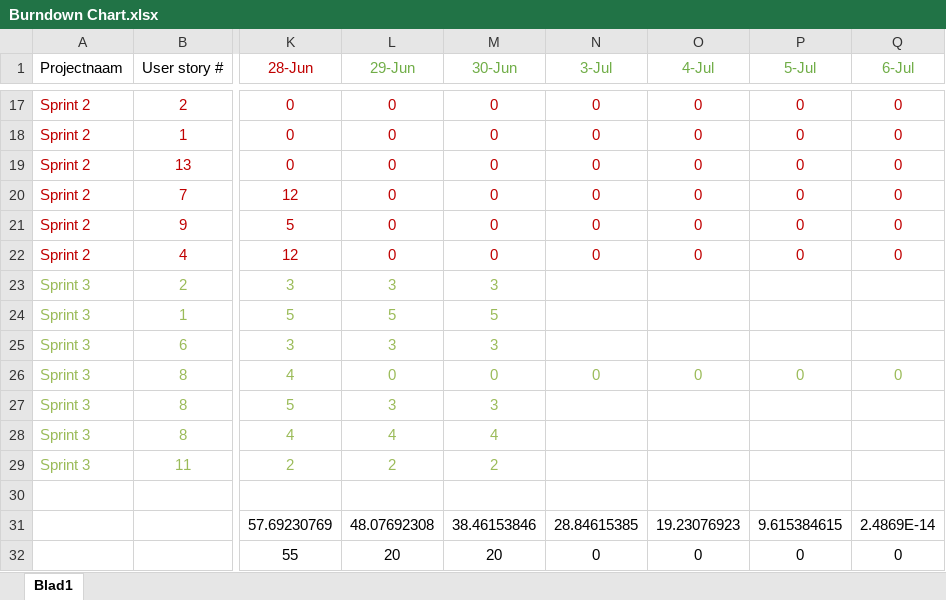
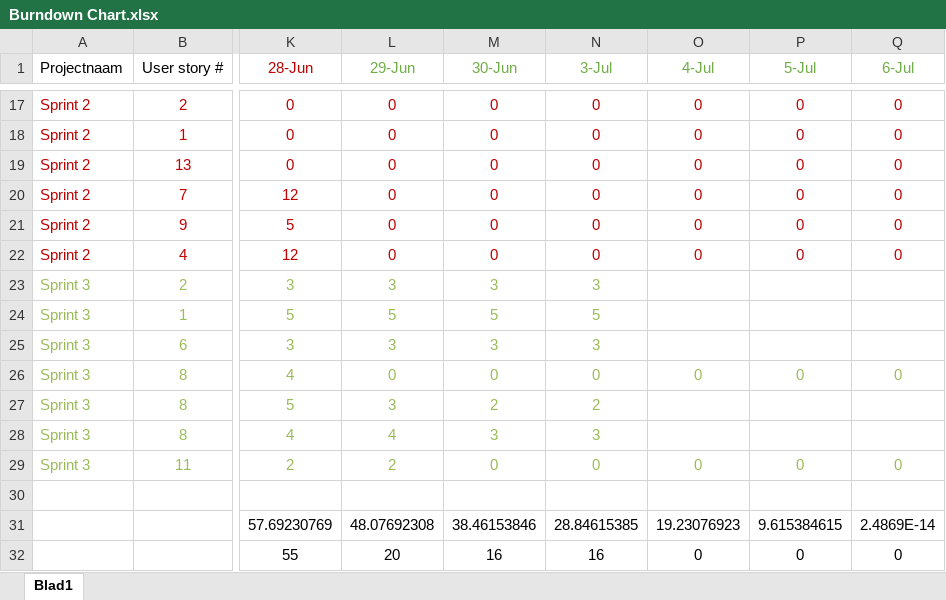
Before and after one commit to raoulvd98/Developing-a-cross-platform-application, an Excel workbook: Burndown Chart.xlsx, sheet Blad1, drawn as a sheet; only a part is shown, gaps mark what is left out; values as stored, in another font and other column widths than the file's, no borders; charts and pictures not drawn; the diff names each change by its address in the sheet, - before the commit and + after, or states it on an @@ line.

```diff
--- a/Burndown Chart.xlsx (sheet Blad1)
+++ b/Burndown Chart.xlsx (sheet Blad1)
-N23 (3-Jul): (empty)
+N23 (3-Jul): 3
-N24 (3-Jul): (empty)
+N24 (3-Jul): 5
-N25 (3-Jul): (empty)
+N25 (3-Jul): 3
-M27 (30-Jun): 3
+M27 (30-Jun): 2
-N27 (3-Jul): (empty)
+N27 (3-Jul): 2
-M28 (30-Jun): 4
+M28 (30-Jun): 3
-N28 (3-Jul): (empty)
+N28 (3-Jul): 3
-M29 (30-Jun): 2
+M29 (30-Jun): 0
-N29 (3-Jul): (empty)
+N29 (3-Jul): 0
-O29 (4-Jul): (empty)
+O29 (4-Jul): 0
-P29 (5-Jul): (empty)
+P29 (5-Jul): 0
-Q29 (6-Jul): (empty)
+Q29 (6-Jul): 0
-M32 (30-Jun): 20
+M32 (30-Jun): 16
-N32 (3-Jul): 0
+N32 (3-Jul): 16
```
Also changed, not shown: charts or pictures, 1 other file.
